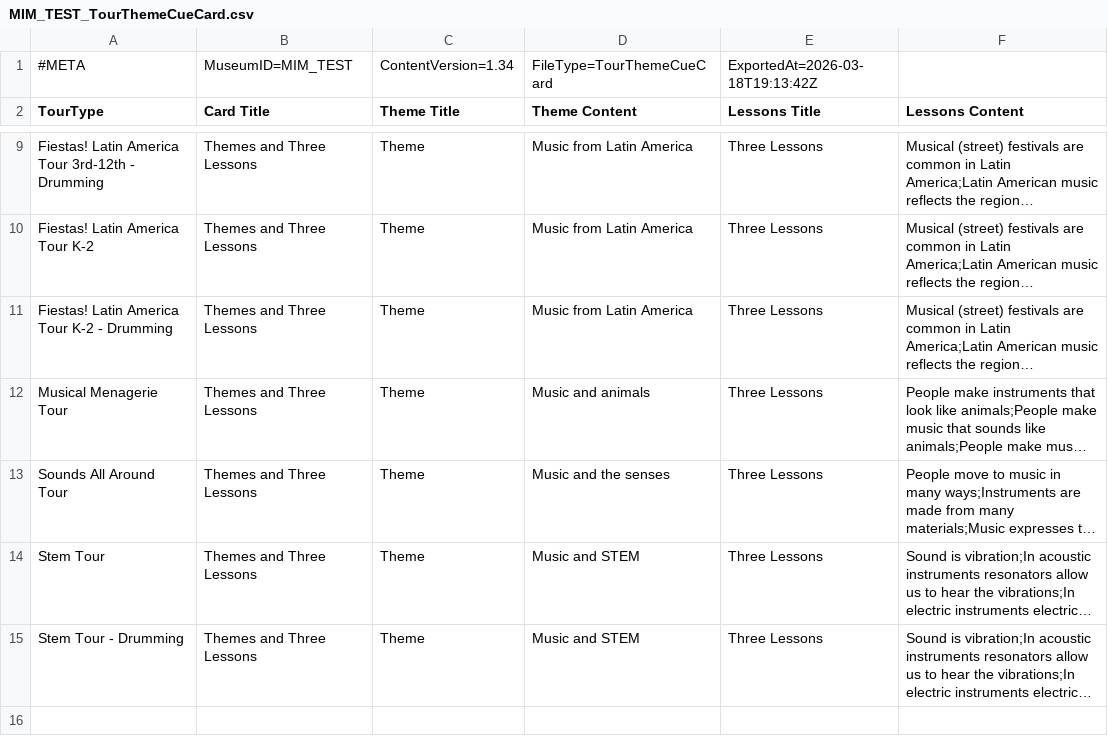
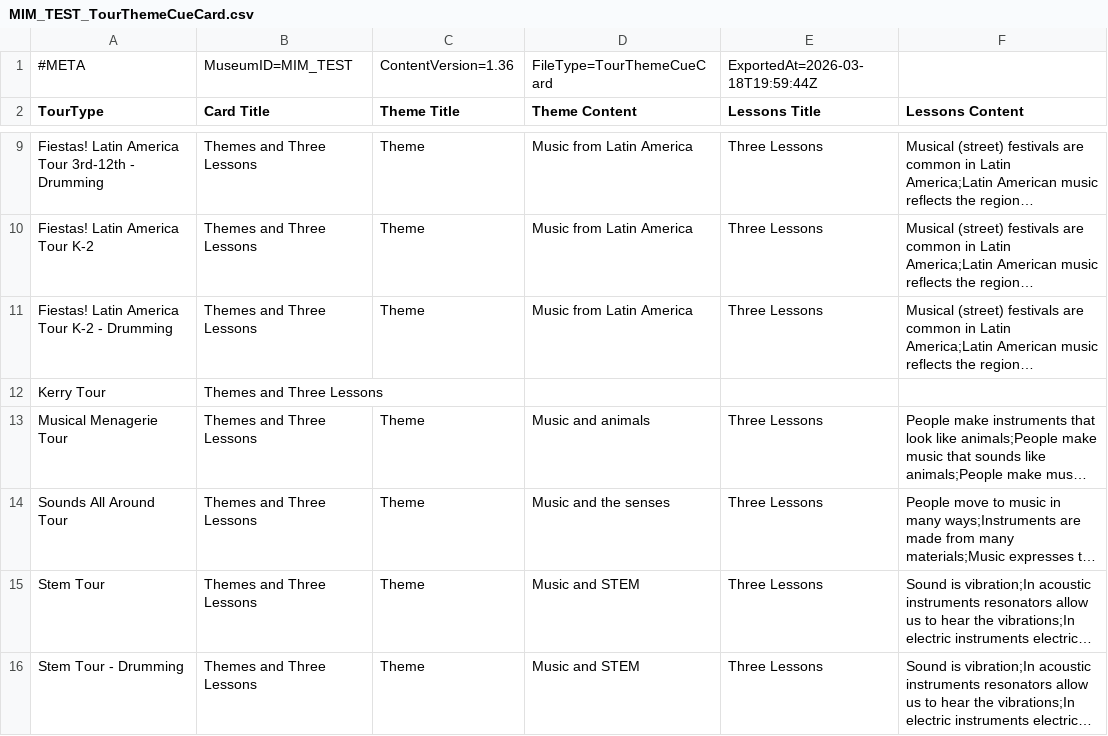
Before and after one commit to KerryOlsson/toursync-data, a CSV file: MIM_TEST_TourThemeCueCard.csv, drawn as a sheet; only a part is shown, gaps mark what is left out; long unchanged cells end in …; the diff names each change by its address in the sheet, - before the commit and + after, or states it on an @@ line.

```diff
--- a/MIM_TEST_TourThemeCueCard.csv
+++ b/MIM_TEST_TourThemeCueCard.csv
-C1 (Theme Title): ContentVersion=1.34
+C1 (Theme Title): ContentVersion=1.36
-E1 (Lessons Title): ExportedAt=2026-03-18T19:13:42Z
+E1 (Lessons Title): ExportedAt=2026-03-18T19:59:44Z
+row 12: Kerry Tour | Themes and Three Lessons
```
Also changed, not shown: MIM_CueCards.csv, MIM_TEST_CueCards.csv, 3 other files.
